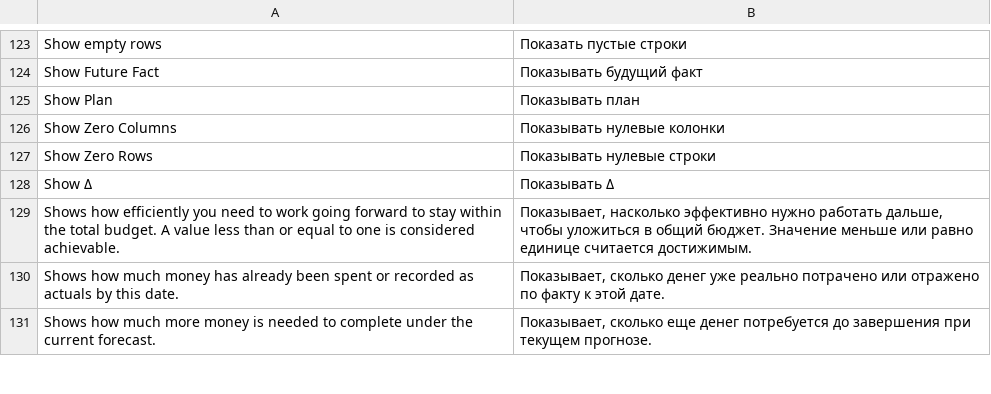
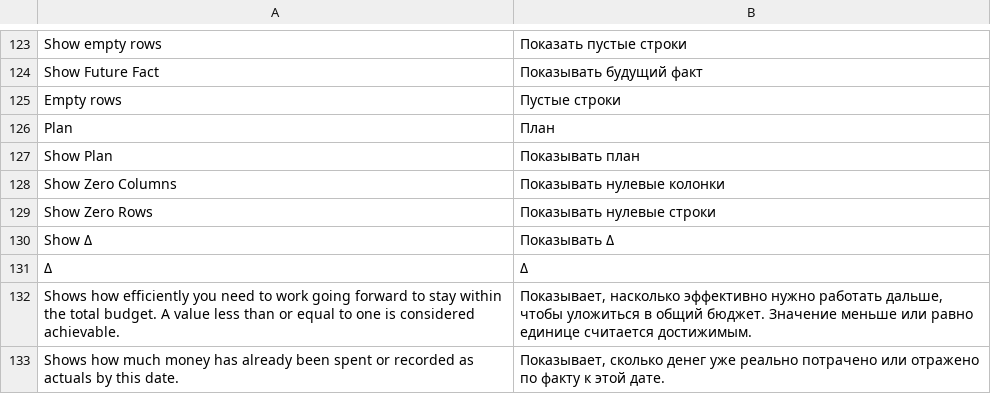
Before and after one commit to Dinext-pro/dinext-projects-pl, a CSV file: dinext_projects_pl/translations/ru.csv, drawn as a sheet; only a part is shown, gaps mark what is left out; the shorter side is filled out with more unchanged rows.

Commit message:
fix(pl): toolbar checkbox labels and Empty rows default
Drop Show from Plan/Δ labels, rename zero rows to Empty rows, place it
before Accumulated Values, and enable Empty rows by default.

Co-authored-by: Administrator <administrator@dinext.invalid>

```diff
--- a/dinext_projects_pl/translations/ru.csv
+++ b/dinext_projects_pl/translations/ru.csv
@@ -124,2 +124,4 @@ Show empty rows,Показать пустые строки,
 "Show Future Fact","Показывать будущий факт",""
+"Empty rows","Пустые строки",""
+"Plan","План",""
 "Show Plan","Показывать план",""
@@ -128,2 +130,3 @@ Show empty rows,Показать пустые строки,
 "Show Δ","Показывать Δ",""
+"Δ","Δ",""
 "Shows how efficiently you need to work going forward to stay within the total budget. A value less than or equal to one is considered achievable.","Показывает, насколько эффективно нужно работать дальше, чтобы уложиться в общий бюджет. Значение меньше или равно единице считается достижимым.",""
```
Also changed, not shown: 1 other file.
